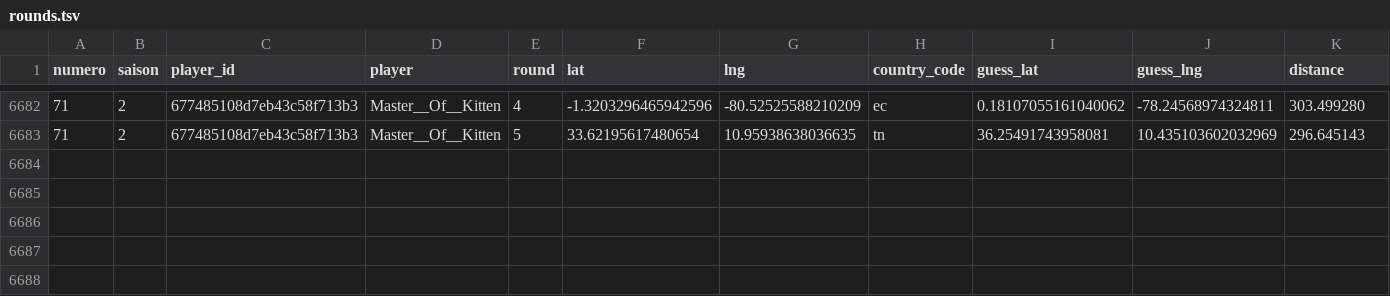
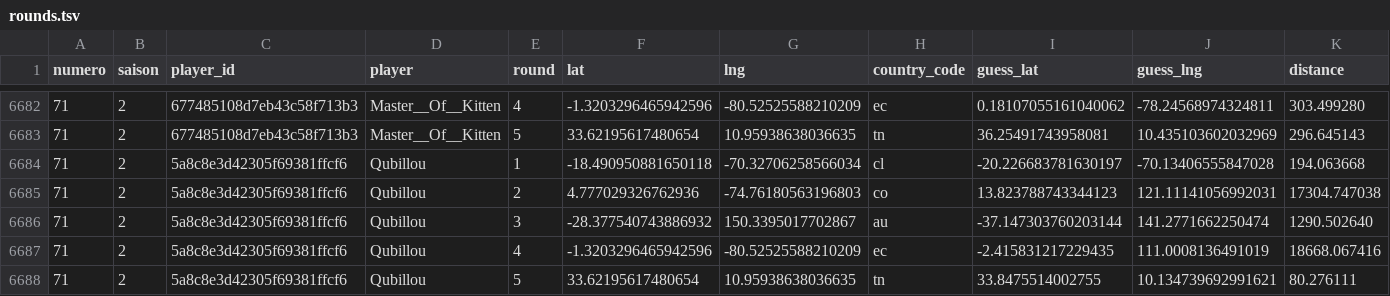
Before and after one commit to ComteUnderscoreL/geostats, a TSV file: data/rounds.tsv, drawn as a sheet; only a part is shown, gaps mark what is left out; the diff names each change by its address in the sheet, - before the commit and + after, or states it on an @@ line.

```diff
--- a/data/rounds.tsv
+++ b/data/rounds.tsv
+row 6684: 71 | 2 | 5a8c8e3d42305f69381ffcf6 | Qubillou | 1 | -18.490950881650118 | -70.32706258566034 | cl | -20.226683781630197 | -70.13406555847028 | 194.063668
+row 6685: 71 | 2 | 5a8c8e3d42305f69381ffcf6 | Qubillou | 2 | 4.777029326762936 | -74.76180563196803 | co | 13.823788743344123 | 121.11141056992031 | 17304.747038
+row 6686: 71 | 2 | 5a8c8e3d42305f69381ffcf6 | Qubillou | 3 | -28.377540743886932 | 150.3395017702867 | au | -37.147303760203144 | 141.2771662250474 | 1290.502640
+row 6687: 71 | 2 | 5a8c8e3d42305f69381ffcf6 | Qubillou | 4 | -1.3203296465942596 | -80.52525588210209 | ec | -2.415831217229435 | 111.0008136491019 | 18668.067416
+row 6688: 71 | 2 | 5a8c8e3d42305f69381ffcf6 | Qubillou | 5 | 33.62195617480654 | 10.95938638036635 | tn | 33.8475514002755 | 10.134739692991621 | 80.276111
```
Also changed, not shown: data/totals.tsv.
